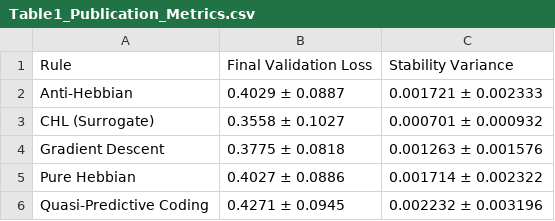
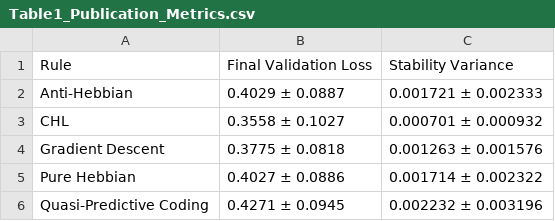
Before and after one commit to RameezAtif/avian-learning, a CSV file: results/rq1_baseline/publication_figures/Table1_Publication_Metrics.csv, drawn as a sheet.

```diff
--- a/results/rq1_baseline/publication_figures/Table1_Publication_Metrics.csv
+++ b/results/rq1_baseline/publication_figures/Table1_Publication_Metrics.csv
@@ -2,3 +2,3 @@ Rule,Final Validation Loss,Stability Variance
 Anti-Hebbian,0.4029 ± 0.0887,0.001721 ± 0.002333
-CHL (Surrogate),0.3558 ± 0.1027,0.000701 ± 0.000932
+CHL ,0.3558 ± 0.1027,0.000701 ± 0.000932
 Gradient Descent,0.3775 ± 0.0818,0.001263 ± 0.001576
```
Also changed, not shown: results/rq1_baseline/rq1_summary.csv, 11 other files.
